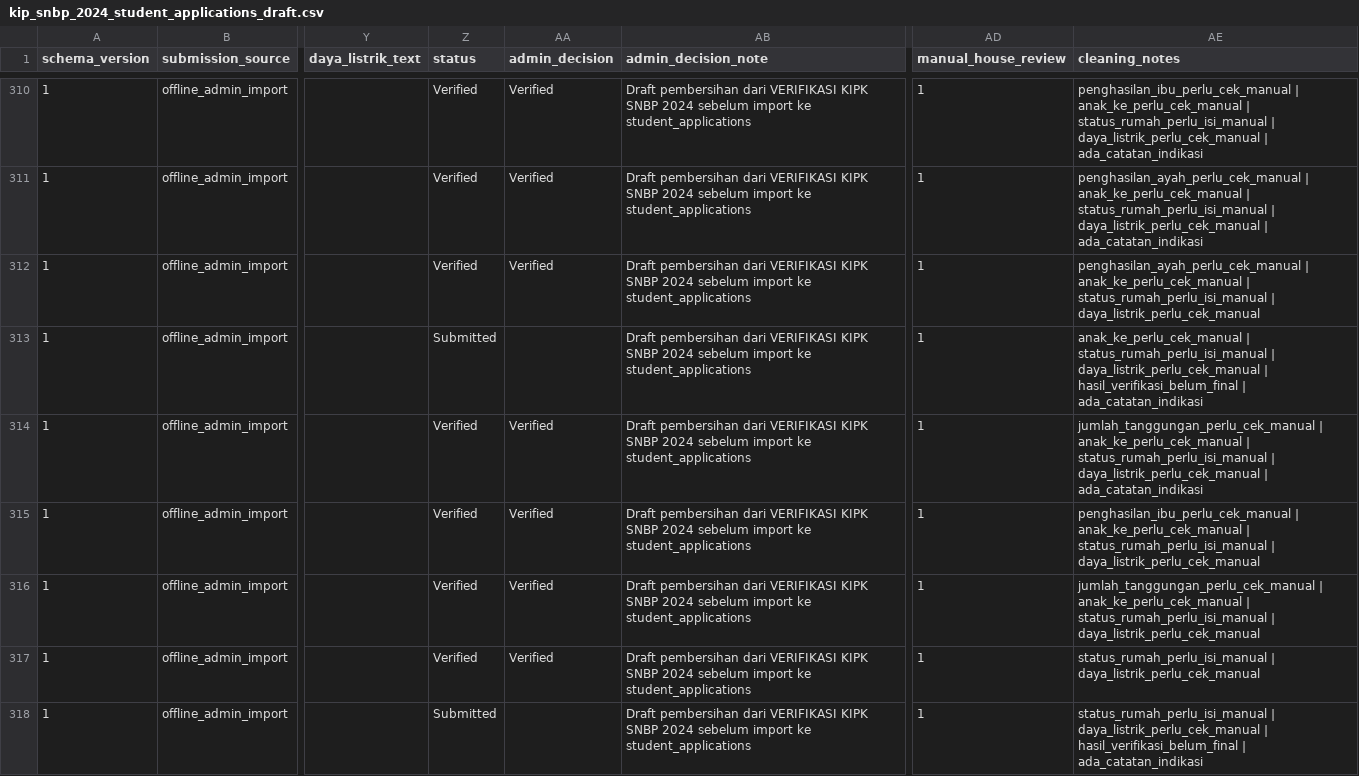
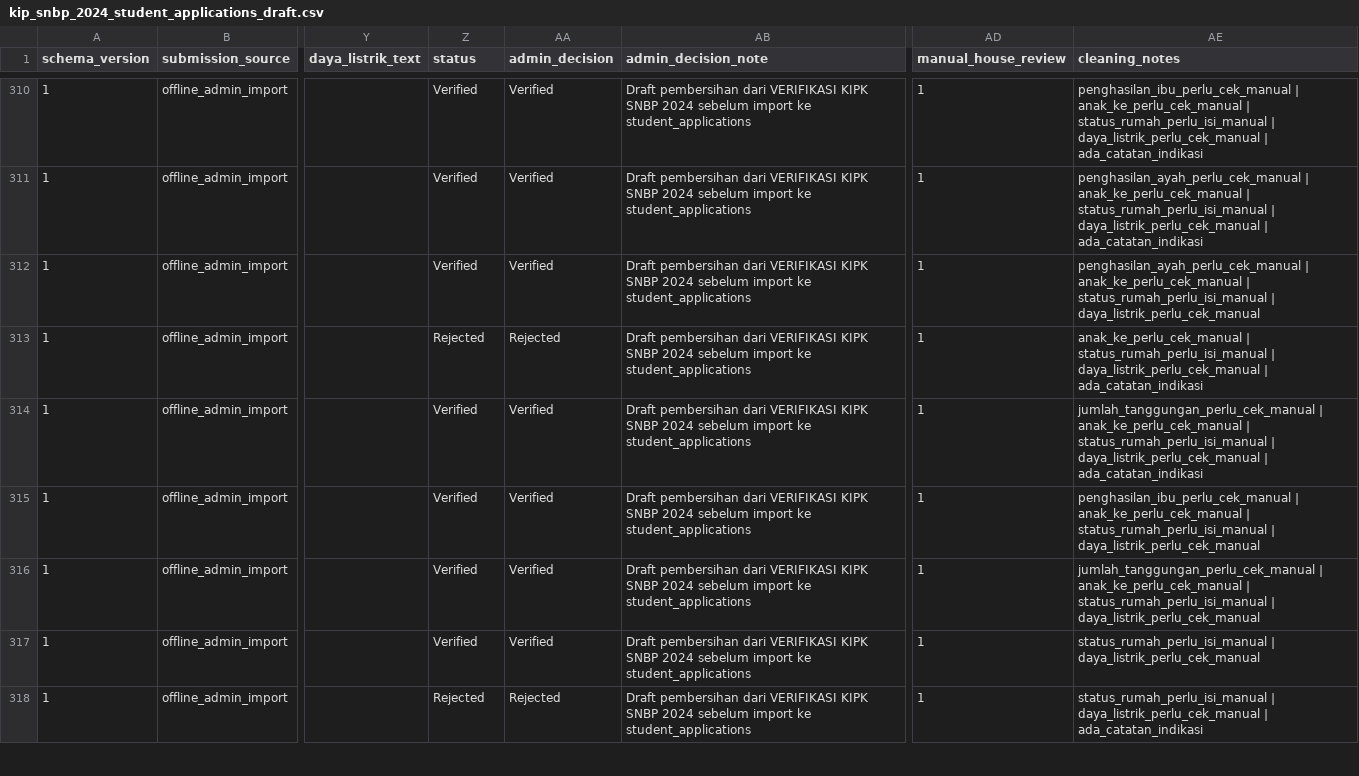
Before and after one commit to andiakhsanul/Skripsi-AI, a CSV file: infra/data/processed/kip_snbp_2024_student_applications_draft.csv, drawn as a sheet; only a part is shown, gaps mark what is left out; the diff covers the shown part only; the diff names each change by its address in the sheet, - before the commit and + after, or states it on an @@ line.

```diff
--- a/infra/data/processed/kip_snbp_2024_student_applications_draft.csv
+++ b/infra/data/processed/kip_snbp_2024_student_applications_draft.csv
-Z313 (status): Submitted
+Z313 (status): Rejected
-AA313 (admin_decision): (empty)
+AA313 (admin_decision): Rejected
-AE313 (cleaning_notes): …daya_listrik_perlu_cek_manual | hasil_verifikasi_belum_final | ada_catatan_indikasi
+AE313 (cleaning_notes): …daya_listrik_perlu_cek_manual | ada_catatan_indikasi
-Z318 (status): Submitted
+Z318 (status): Rejected
-AA318 (admin_decision): (empty)
+AA318 (admin_decision): Rejected
-AE318 (cleaning_notes): …daya_listrik_perlu_cek_manual | hasil_verifikasi_belum_final | ada_catatan_indikasi
+AE318 (cleaning_notes): …daya_listrik_perlu_cek_manual | ada_catatan_indikasi
```
Also changed, not shown: 171 edited cells elsewhere in this file, infra/data/processed/kip_snbp_2024_student_applications_review.csv, 16 other files.
